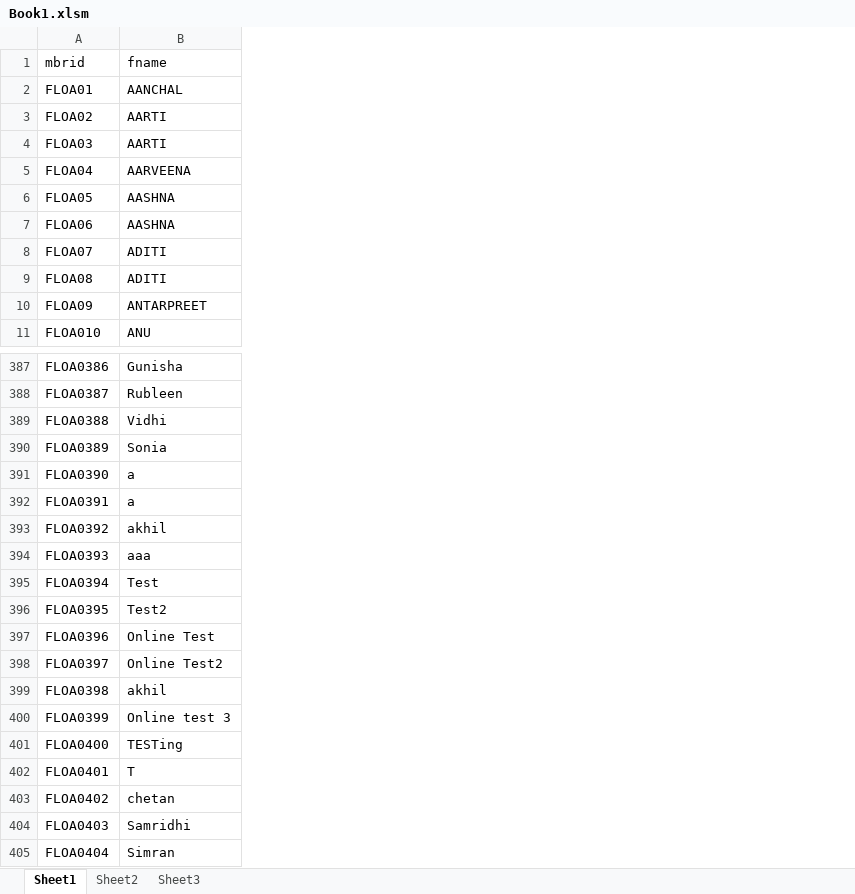
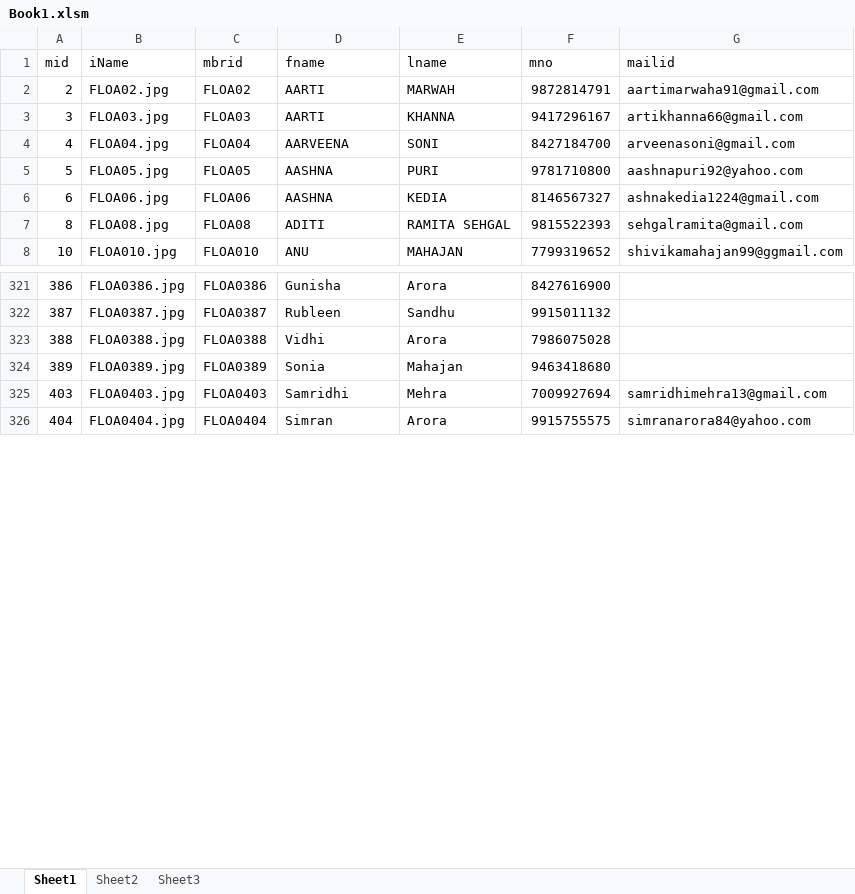
Before and after one commit to Prix-App-Dev/tempWork, an Excel workbook: Book1.xlsm, sheet Sheet1, drawn as a sheet; only a part is shown, gaps mark what is left out; values as stored, in another font and other column widths than the file's, no borders; charts and pictures not drawn; removed rows and columns are numbered as before the commit, all else as after; the diff covers the shown part only; the diff names each change by its address in the sheet, - before the commit and + after, or states it on an @@ line.

Commit message:
Add files via upload

```diff
--- a/Book1.xlsm (sheet Sheet1)
+++ b/Book1.xlsm (sheet Sheet1)
+column A (mid), rows 2-8: 2 | 3 | 4 | 5 | 6 | 8 | 10; rows 321-326: 386 | 387 | 388 | 389 | 403 | 404
+column B (iName), rows 2-8: FLOA02.jpg | FLOA03.jpg | FLOA04.jpg | FLOA05.jpg | FLOA06.jpg | FLOA08.jpg | FLOA010.jpg; rows 321-326: FLOA0386.jpg | FLOA0387.jpg | FLOA0388.jpg | FLOA0389.jpg | FLOA0403.jpg | FLOA0404.jpg
+column E (lname), rows 2-8: MARWAH | KHANNA | SONI | PURI | KEDIA | RAMITA SEHGAL | MAHAJAN; rows 321-326: Arora | Sandhu | Arora | Mahajan | Mehra | Arora
+column F (mno), rows 2-8: 9872814791 | 9417296167 | 8427184700 | 9781710800 | 8146567327 | 9815522393 | 7799319652; rows 321-326: 8427616900 | 9915011132 | 7986075028 | 9463418680 | 7009927694 | 9915755575
+column G (mailid), rows 2-8: aartimarwaha91@gmail.com | artikhanna66@gmail.com | arveenasoni@gmail.com | aashnapuri92@yahoo.com | ashnakedia1224@gmail.com | sehgalramita@gmail.com | shivikamahajan99@ggmail.com; rows 325-326: samridhimehra13@gmail.com | simranarora84@yahoo.com
-row 2: FLOA01 | AANCHAL
-row 8: FLOA07 | ADITI
-row 10: FLOA09 | ANTARPREET
-row 391: FLOA0390 | a
-row 392: FLOA0391 | a
-row 393: FLOA0392 | akhil
-row 394: FLOA0393 | aaa
-row 395: FLOA0394 | Test
-row 396: FLOA0395 | Test2
-row 397: FLOA0396 | Online Test
-row 398: FLOA0397 | Online Test2
-row 399: FLOA0398 | akhil
-row 400: FLOA0399 | Online test 3
-row 401: FLOA0400 | TESTing
-row 402: FLOA0401 | T
-row 403: FLOA0402 | chetan
```
Also changed, not shown: 63 removed rows elsewhere in this sheet, charts or pictures.
